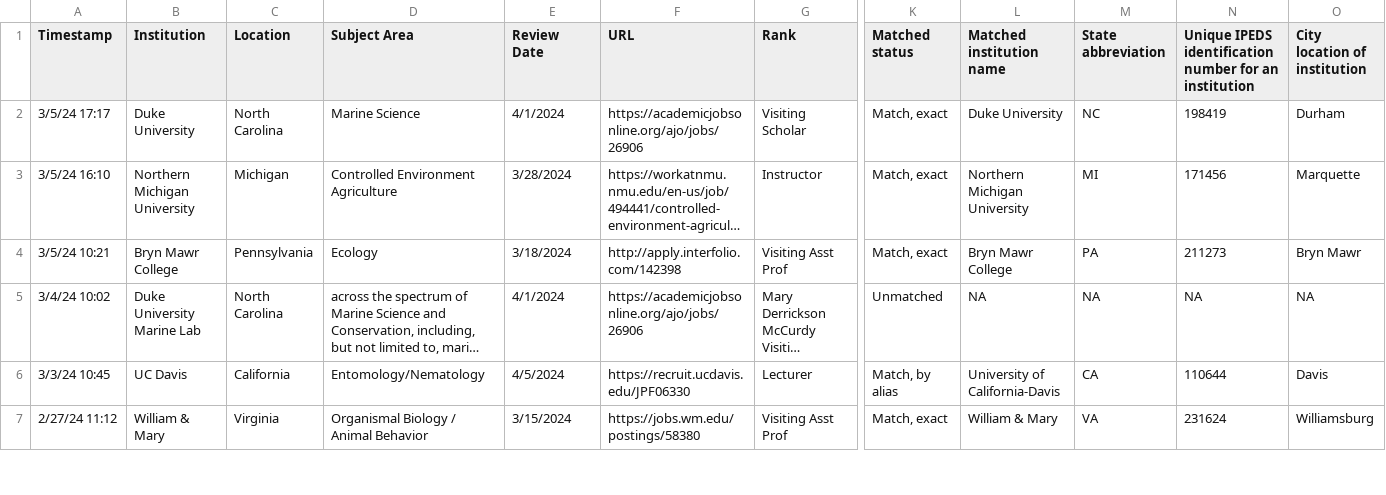
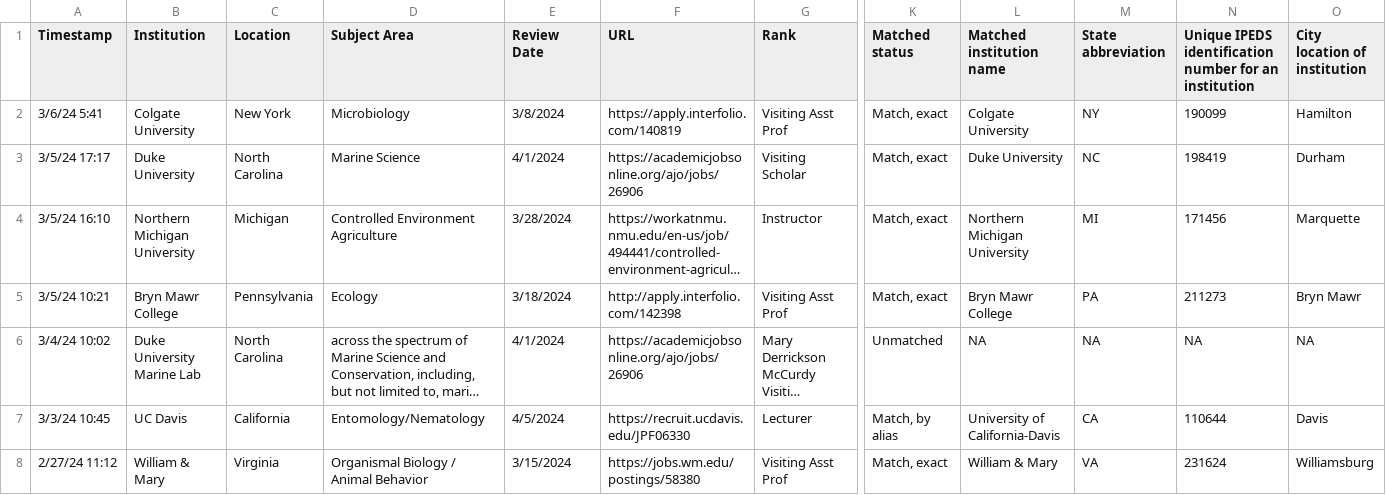
Before and after one commit to mikeblazanin/ecoevojobsR, a CSV file: data-raw/ecoevojobsR_fixed_term.csv, drawn as a sheet; only a part is shown, gaps mark what is left out; long unchanged cells end in …; rows hold the shown columns only; the diff names each change by its address in the sheet, - before the commit and + after, or states it on an @@ line.

```diff
--- a/data-raw/ecoevojobsR_fixed_term.csv
+++ b/data-raw/ecoevojobsR_fixed_term.csv
+row 2: 3/6/24 5:41 | Colgate University | New York | Microbiology | 3/8/2024 | https://apply.interfolio.com/140819 | Visiting Asst Prof | Match, exact | Colgate University | NY | 190099 | Hamilton
```
Also changed, not shown: 1 other file.
